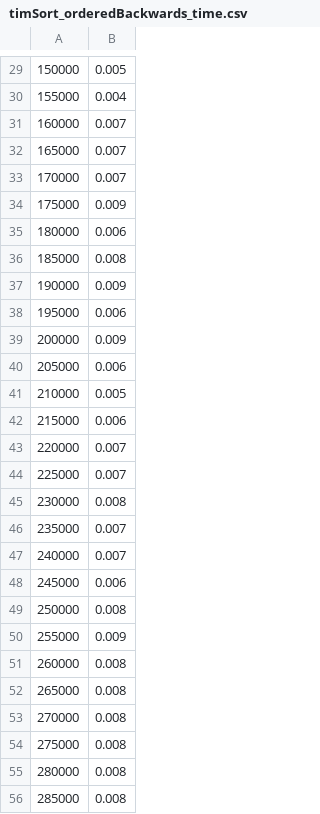
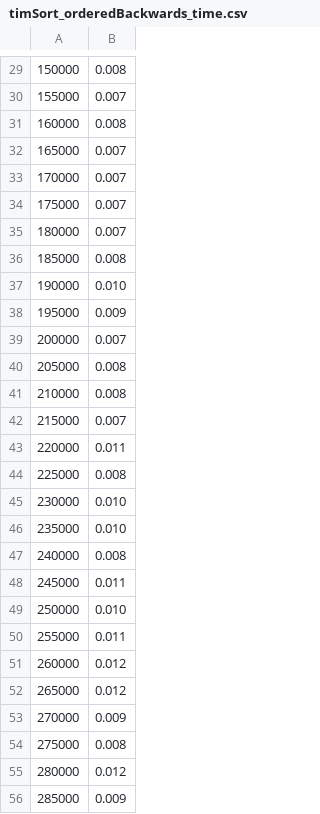
Before and after one commit to 6ECCMEPTHIoIIJ/LaboratoryWorks, a CSV file: data/timSort/timSort_orderedBackwards_time.csv, drawn as a sheet; only a part is shown, gaps mark what is left out; the diff covers the shown part only.

```diff
--- a/data/timSort/timSort_orderedBackwards_time.csv
+++ b/data/timSort/timSort_orderedBackwards_time.csv
@@ -29,28 +29,28 @@
-150000; 0.005
-155000; 0.004
-160000; 0.007
+150000; 0.008
+155000; 0.007
+160000; 0.008
 165000; 0.007
 170000; 0.007
-175000; 0.009
-180000; 0.006
+175000; 0.007
+180000; 0.007
 185000; 0.008
-190000; 0.009
-195000; 0.006
-200000; 0.009
-205000; 0.006
-210000; 0.005
-215000; 0.006
-220000; 0.007
-225000; 0.007
-230000; 0.008
-235000; 0.007
-240000; 0.007
-245000; 0.006
-250000; 0.008
-255000; 0.009
-260000; 0.008
-265000; 0.008
-270000; 0.008
+190000; 0.010
+195000; 0.009
+200000; 0.007
+205000; 0.008
+210000; 0.008
+215000; 0.007
+220000; 0.011
+225000; 0.008
+230000; 0.010
+235000; 0.010
+240000; 0.008
+245000; 0.011
+250000; 0.010
+255000; 0.011
+260000; 0.012
+265000; 0.012
+270000; 0.009
 275000; 0.008
-280000; 0.008
-285000; 0.008
+280000; 0.012
+285000; 0.009
```
Also changed, not shown: 168 edited cells elsewhere in this file, data/timSort/timSort_ordered_time.csv, data/timSort/timSort_random_time.csv, 36 other files.
